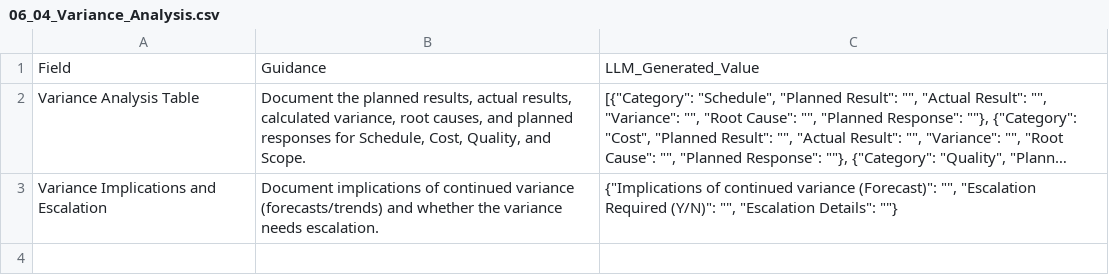
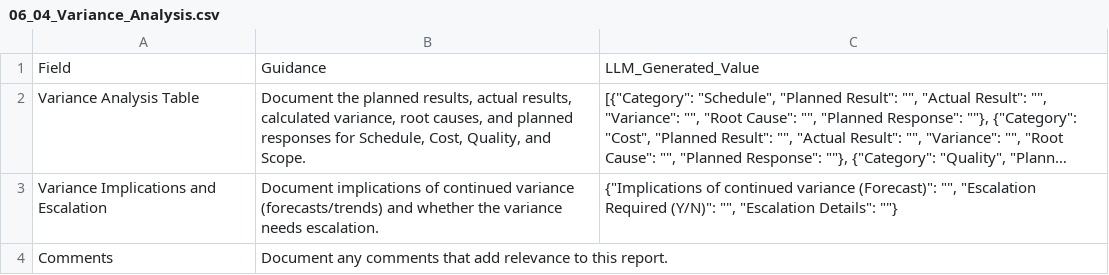
Before and after one commit to fakhruldeen/Tasleemat, a CSV file: forms/06_Monitoring_and_Controlling/04_Variance_Analysis/06_04_Variance_Analysis.csv, drawn as a sheet; long unchanged cells end in …; the diff names each change by its address in the sheet, - before the commit and + after, or states it on an @@ line.

```diff
--- a/forms/06_Monitoring_and_Controlling/04_Variance_Analysis/06_04_Variance_Analysis.csv
+++ b/forms/06_Monitoring_and_Controlling/04_Variance_Analysis/06_04_Variance_Analysis.csv
+row 4: Comments | Document any comments that add relevance to this report.
```
Also changed, not shown: forms/ar/06_المراقبة_والتحكم/04_تحليل_التباين/06_04_تحليل_التباين.csv, 8 other files.
